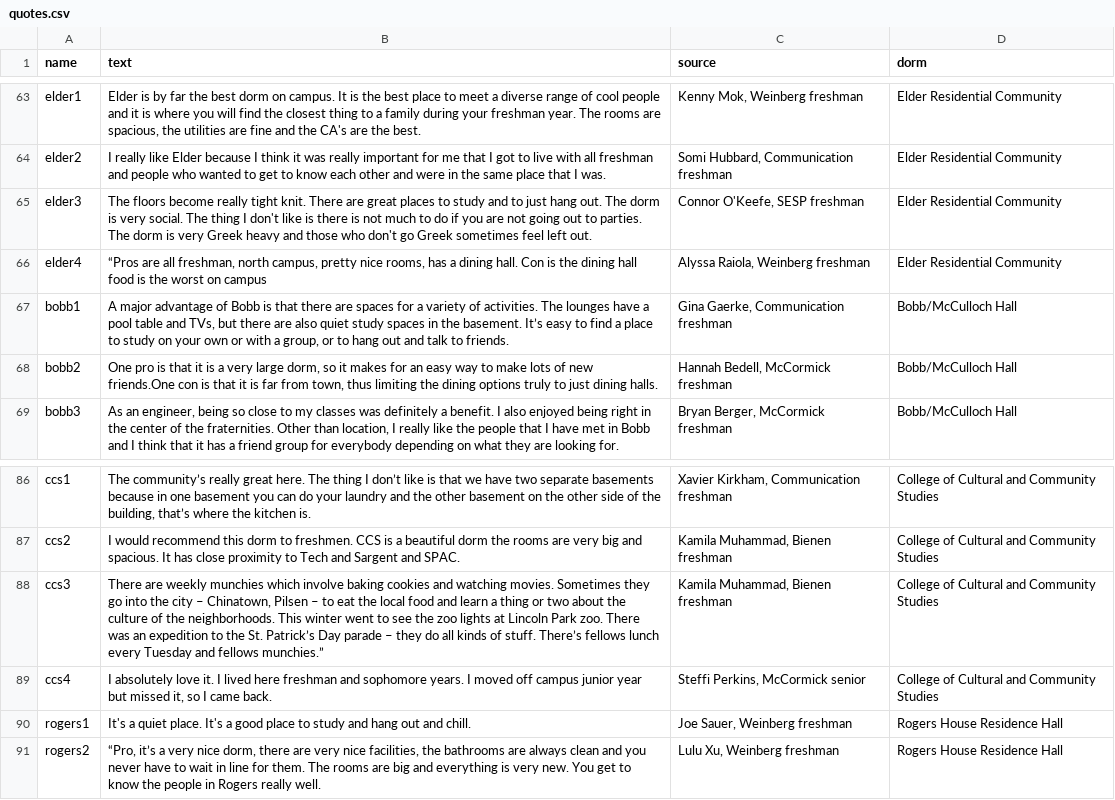
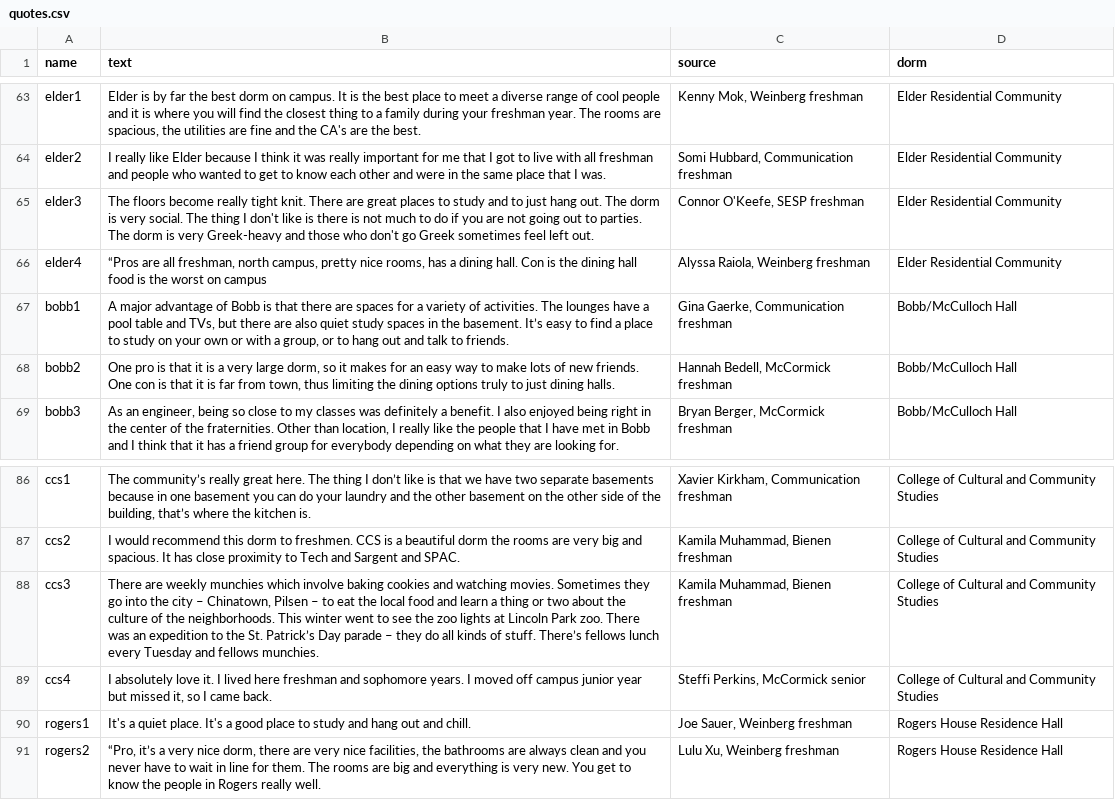
Before and after one commit to TylerFisher/housing-guide, a CSV file: housing/csv/quotes.csv, drawn as a sheet; only a part is shown, gaps mark what is left out.

Commit message:
quotes.csv editor fixes

```diff
--- a/housing/csv/quotes.csv
+++ b/housing/csv/quotes.csv
@@ -64,6 +64,6 @@ elder1,"Elder is by far the best dorm on campus. It is the best place to meet a
 elder2,I really like Elder because I think it was really important for me that I got to live with all freshman and people who wanted to get to know each other and were in the same place that I was.,"Somi Hubbard, Communication freshman",Elder Residential Community
-elder3,The floors become really tight knit. There are great places to study and to just hang out. The dorm is very social. The thing I don't like is there is not much to do if you are not going out to parties. The dorm is very Greek heavy and those who don't go Greek sometimes feel left out.,"Connor O'Keefe, SESP freshman",Elder Residential Community
+elder3,The floors become really tight knit. There are great places to study and to just hang out. The dorm is very social. The thing I don't like is there is not much to do if you are not going out to parties. The dorm is very Greek-heavy and those who don't go Greek sometimes feel left out.,"Connor O'Keefe, SESP freshman",Elder Residential Community
 elder4,"“Pros are all freshman, north campus, pretty nice rooms, has a dining hall. Con is the dining hall food is the worst on campus","Alyssa Raiola, Weinberg freshman",Elder Residential Community
 bobb1,"A major advantage of Bobb is that there are spaces for a variety of activities. The lounges have a pool table and TVs, but there are also quiet study spaces in the basement. It’s easy to find a place to study on your own or with a group, or to hang out and talk to friends.","Gina Gaerke, Communication freshman",Bobb/McCulloch Hall
-bobb2,"One pro is that it is a very large dorm, so it makes for an easy way to make lots of new friends.One con is that it is far from town, thus limiting the dining options truly to just dining halls.","Hannah Bedell, McCormick freshman",Bobb/McCulloch Hall
+bobb2,"One pro is that it is a very large dorm, so it makes for an easy way to make lots of new friends. One con is that it is far from town, thus limiting the dining options truly to just dining halls.","Hannah Bedell, McCormick freshman",Bobb/McCulloch Hall
 bobb3,"As an engineer, being so close to my classes was definitely a benefit. I also enjoyed being right in the center of the fraternities. Other than location, I really like the people that I have met in Bobb and I think that it has a friend group for everybody depending on what they are looking for.","Bryan Berger, McCormick freshman",Bobb/McCulloch Hall
@@ -87,3 +87,3 @@ ccs1,"The community’s really great here. The thing I don’t like is that we h
 ccs2,I would recommend this dorm to freshmen. CCS is a beautiful dorm the rooms are very big and spacious. It has close proximity to Tech and Sargent and SPAC.,"Kamila Muhammad, Bienen freshman",College of Cultural and Community Studies
-ccs3,"There are weekly munchies which involve baking cookies and watching movies. Sometimes they go into the city – Chinatown, Pilsen – to eat the local food and learn a thing or two about the culture of the neighborhoods. This winter went to see the zoo lights at Lincoln Park zoo. There was an expedition to the St. Patrick’s Day parade – they do all kinds of stuff. There’s fellows lunch every Tuesday and fellows munchies.” ","Kamila Muhammad, Bienen freshman",College of Cultural and Community Studies
+ccs3,"There are weekly munchies which involve baking cookies and watching movies. Sometimes they go into the city – Chinatown, Pilsen – to eat the local food and learn a thing or two about the culture of the neighborhoods. This winter went to see the zoo lights at Lincoln Park zoo. There was an expedition to the St. Patrick’s Day parade – they do all kinds of stuff. There’s fellows lunch every Tuesday and fellows munchies.","Kamila Muhammad, Bienen freshman",College of Cultural and Community Studies
 ccs4,"I absolutely love it. I lived here freshman and sophomore years. I moved off campus junior year but missed it, so I came back.","Steffi Perkins, McCormick senior",College of Cultural and Community Studies
```
